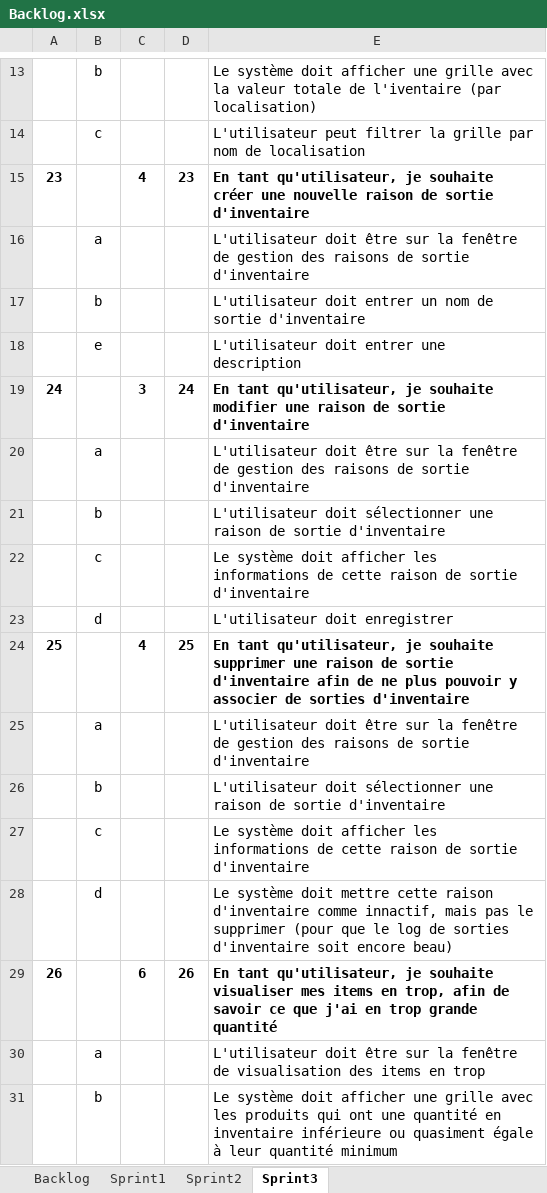
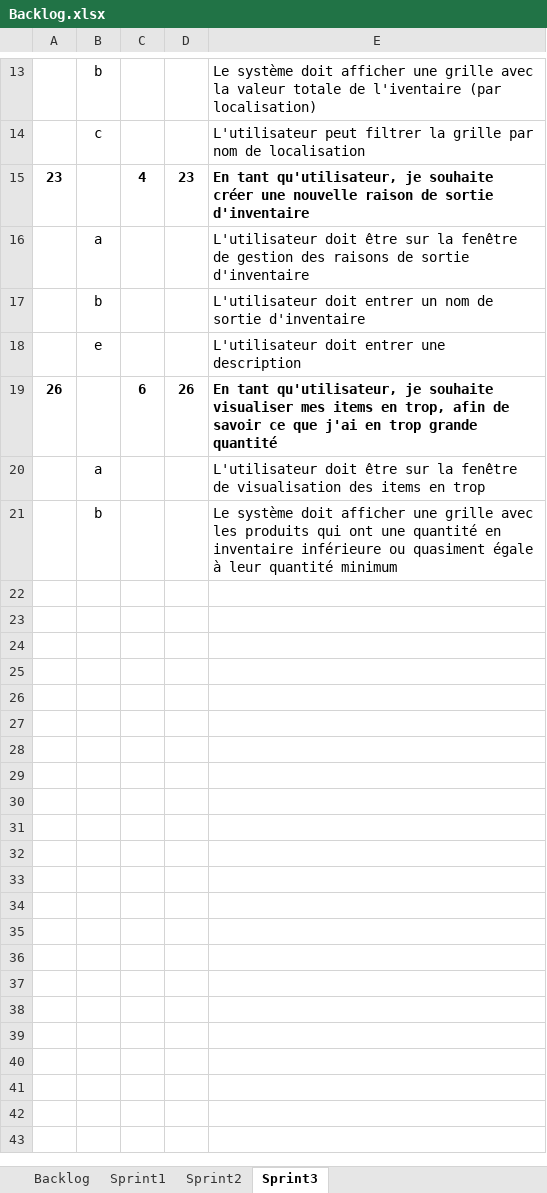
Before and after one commit to 1732956/ESP, an Excel workbook: Remise1/Backlog.xlsx, sheet Sprint3, drawn as a sheet; only a part is shown, gaps mark what is left out; values as stored, in another font and other column widths than the file's, no borders; the diff names each change by its address in the sheet, - before the commit and + after, or states it on an @@ line.

Commit message:
no message

```diff
--- a/Remise1/Backlog.xlsx (sheet Sprint3)
+++ b/Remise1/Backlog.xlsx (sheet Sprint3)
-row 19: 24 |  | 3 | 24 | En tant qu'utilisateur, je souhaite modifier une raison de sortie d'inventaire
-row 20:  | a |  |  | L'utilisateur doit être sur la fenêtre de gestion des raisons de sortie d'inventaire
-row 21:  | b |  |  | L'utilisateur doit sélectionner une raison de sortie d'inventaire
-row 22:  | c |  |  | Le système doit afficher les informations de cette raison de sortie d'inventaire
-row 23:  | d |  |  | L'utilisateur doit enregistrer
-row 24: 25 |  | 4 | 25 | En tant qu'utilisateur, je souhaite supprimer une raison de sortie d'inventaire afin de ne plus pouvoir y associer de sorties d'inventaire
-row 25:  | a |  |  | L'utilisateur doit être sur la fenêtre de gestion des raisons de sortie d'inventaire
-row 26:  | b |  |  | L'utilisateur doit sélectionner une raison de sortie d'inventaire
-row 27:  | c |  |  | Le système doit afficher les informations de cette raison de sortie d'inventaire
-row 28:  | d |  |  | Le système doit mettre cette raison d'inventaire comme innactif, mais pas le supprimer (pour que le log de sorties d'inventaire soit encore beau)
```
